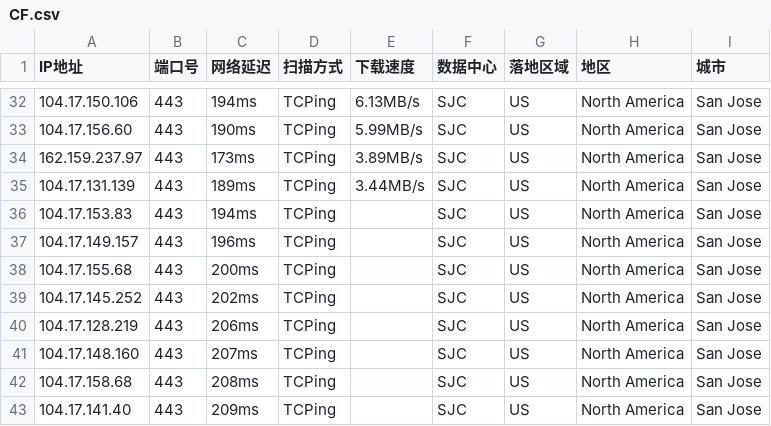
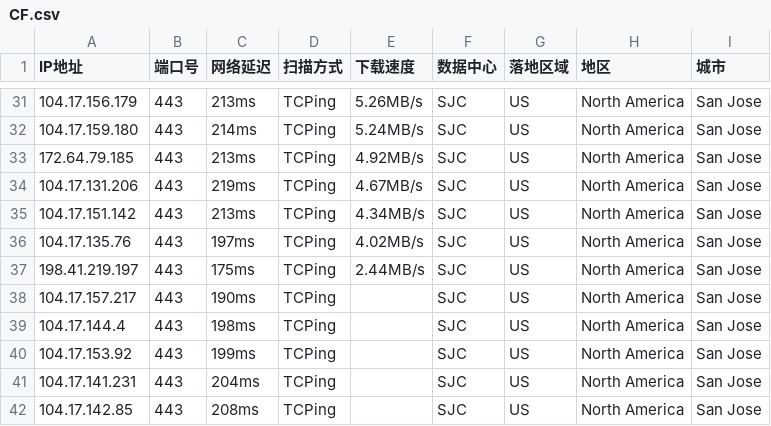
Before and after one commit to aihddelyy/Cloudflare_ips, a CSV file: CF.csv, drawn as a sheet; only a part is shown, gaps mark what is left out; the diff covers the shown part only.

```diff
--- a/CF.csv
+++ b/CF.csv
@@ -32,12 +31,12 @@
-104.17.150.106,443,194ms,TCPing,6.13MB/s,SJC,US,North America,San Jose
-104.17.156.60,443,190ms,TCPing,5.99MB/s,SJC,US,North America,San Jose
-162.159.237.97,443,173ms,TCPing,3.89MB/s,SJC,US,North America,San Jose
-104.17.131.139,443,189ms,TCPing,3.44MB/s,SJC,US,North America,San Jose
-104.17.153.83,443,194ms,TCPing,,SJC,US,North America,San Jose
-104.17.149.157,443,196ms,TCPing,,SJC,US,North America,San Jose
-104.17.155.68,443,200ms,TCPing,,SJC,US,North America,San Jose
-104.17.145.252,443,202ms,TCPing,,SJC,US,North America,San Jose
-104.17.128.219,443,206ms,TCPing,,SJC,US,North America,San Jose
-104.17.148.160,443,207ms,TCPing,,SJC,US,North America,San Jose
-104.17.158.68,443,208ms,TCPing,,SJC,US,North America,San Jose
-104.17.141.40,443,209ms,TCPing,,SJC,US,North America,San Jose
+104.17.156.179,443,213ms,TCPing,5.26MB/s,SJC,US,North America,San Jose
+104.17.159.180,443,214ms,TCPing,5.24MB/s,SJC,US,North America,San Jose
+172.64.79.185,443,213ms,TCPing,4.92MB/s,SJC,US,North America,San Jose
+104.17.131.206,443,219ms,TCPing,4.67MB/s,SJC,US,North America,San Jose
+104.17.151.142,443,213ms,TCPing,4.34MB/s,SJC,US,North America,San Jose
+104.17.135.76,443,197ms,TCPing,4.02MB/s,SJC,US,North America,San Jose
+198.41.219.197,443,175ms,TCPing,2.44MB/s,SJC,US,North America,San Jose
+104.17.157.217,443,190ms,TCPing,,SJC,US,North America,San Jose
+104.17.144.4,443,198ms,TCPing,,SJC,US,North America,San Jose
+104.17.153.92,443,199ms,TCPing,,SJC,US,North America,San Jose
+104.17.141.231,443,204ms,TCPing,,SJC,US,North America,San Jose
+104.17.142.85,443,208ms,TCPing,,SJC,US,North America,San Jose
```
Also changed, not shown: 1 removed row and 66 edited cells elsewhere in this file, HK.csv, JP.csv, 10 other files.
